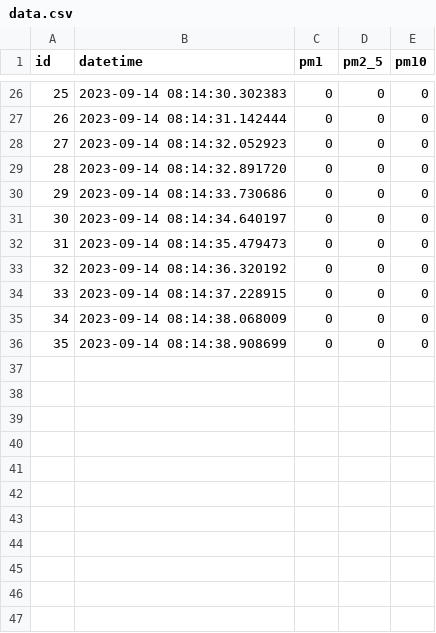
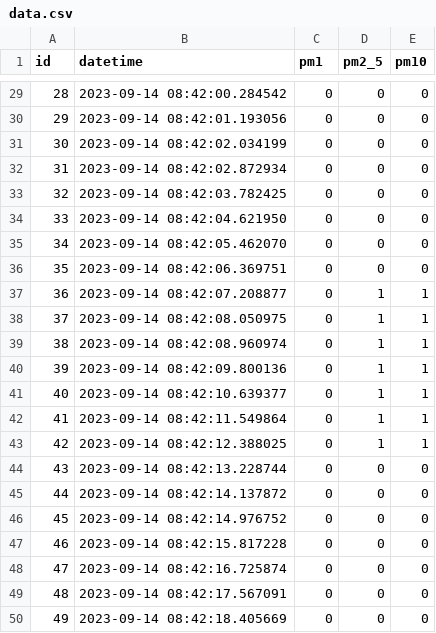
Before and after one commit to pl232602/Engineering-Science-Fair, a CSV file: data/standard-dir/data.csv, drawn as a sheet; only a part is shown, gaps mark what is left out; addresses are those after the commit; the diff covers the shown part only; the diff names each change by its address in the sheet, - before the commit and + after, or states it on an @@ line.

```diff
--- a/data/standard-dir/data.csv
+++ b/data/standard-dir/data.csv
@@ column A (id) renumbered from row 16 down @@
-B29 (datetime): 2023-09-14 08:14:30.302383
+B29 (datetime): 2023-09-14 08:42:00.284542
-B30 (datetime): 2023-09-14 08:14:31.142444
+B30 (datetime): 2023-09-14 08:42:01.193056
-B31 (datetime): 2023-09-14 08:14:32.052923
+B31 (datetime): 2023-09-14 08:42:02.034199
-B32 (datetime): 2023-09-14 08:14:32.891720
+B32 (datetime): 2023-09-14 08:42:02.872934
+row 33: 32 | 2023-09-14 08:42:03.782425 | 0 | 0 | 0
+row 34: 33 | 2023-09-14 08:42:04.621950 | 0 | 0 | 0
+row 35: 34 | 2023-09-14 08:42:05.462070 | 0 | 0 | 0
-B36 (datetime): 2023-09-14 08:14:33.730686
+B36 (datetime): 2023-09-14 08:42:06.369751
+row 37: 36 | 2023-09-14 08:42:07.208877 | 0 | 1 | 1
+row 38: 37 | 2023-09-14 08:42:08.050975 | 0 | 1 | 1
+row 39: 38 | 2023-09-14 08:42:08.960974 | 0 | 1 | 1
+row 40: 39 | 2023-09-14 08:42:09.800136 | 0 | 1 | 1
+row 41: 40 | 2023-09-14 08:42:10.639377 | 0 | 1 | 1
+row 42: 41 | 2023-09-14 08:42:11.549864 | 0 | 1 | 1
+row 43: 42 | 2023-09-14 08:42:12.388025 | 0 | 1 | 1
-B44 (datetime): 2023-09-14 08:14:34.640197
+B44 (datetime): 2023-09-14 08:42:13.228744
-B45 (datetime): 2023-09-14 08:14:35.479473
+B45 (datetime): 2023-09-14 08:42:14.137872
-B46 (datetime): 2023-09-14 08:14:36.320192
+B46 (datetime): 2023-09-14 08:42:14.976752
-B47 (datetime): 2023-09-14 08:14:37.228915
+B47 (datetime): 2023-09-14 08:42:15.817228
+row 48: 47 | 2023-09-14 08:42:16.725874 | 0 | 0 | 0
-B49 (datetime): 2023-09-14 08:14:38.068009
+B49 (datetime): 2023-09-14 08:42:17.567091
-B50 (datetime): 2023-09-14 08:14:38.908699
+B50 (datetime): 2023-09-14 08:42:18.405669
```
Also changed, not shown: 3 added rows and 24 edited cells elsewhere in this file, data/environmental-dir/data.csv, data/particle_count-dir/data.csv, 1 other file.
